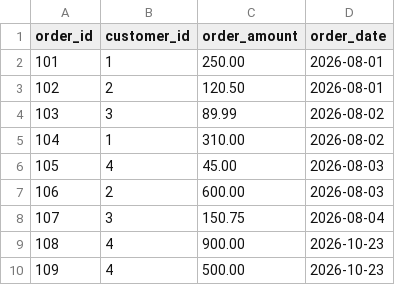
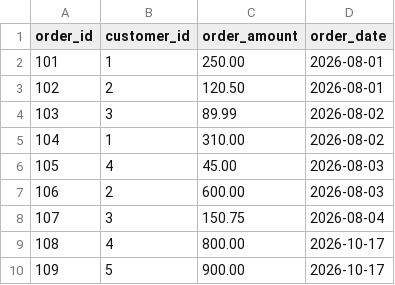
Before and after one commit to rahiman365/dbt_project, a CSV file: seeds/raw_orders.csv, drawn as a sheet.

```diff
--- a/seeds/raw_orders.csv
+++ b/seeds/raw_orders.csv
@@ -8,3 +8,3 @@ order_id,customer_id,order_amount,order_date
 107,3,150.75,2026-08-04
-108,4,900.00,2026-10-23
-109,4,500.00,2026-10-23
+108,4,800.00,2026-10-17
+109,5,900.00,2026-10-17
```
Also changed, not shown: 4 other files.
